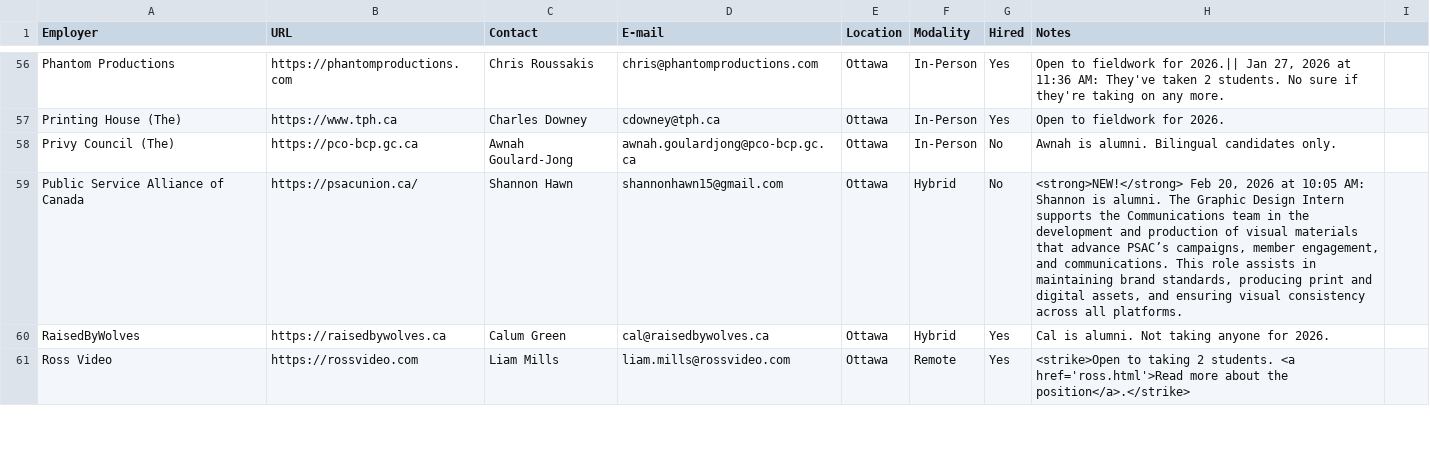
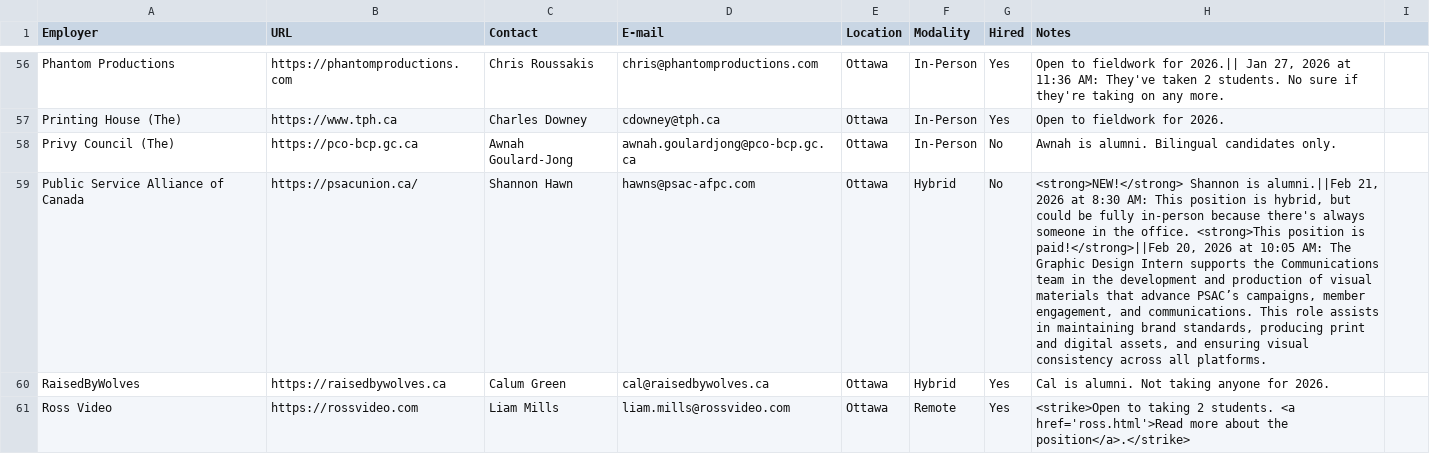
Before and after one commit to algonquindesign/algonquindesign.ca, a CSV file: _data/wil-employers.csv, drawn as a sheet; only a part is shown, gaps mark what is left out; the diff names each change by its address in the sheet, - before the commit and + after, or states it on an @@ line.

Commit message:
Update PSAC contact & listing details
Update the Public Service Alliance of Canada row in _data/wil-employers.csv: change contact email to hawns@psac-afpc.com and expand the notes to include a Feb 21 update about hybrid/in-person arrangements and that the position is paid, keep the Feb 20 role description and note that Shannon is alumni. Keeps employer contact and listing details current.

```diff
--- a/_data/wil-employers.csv
+++ b/_data/wil-employers.csv
-D59 (E-mail): shannonhawn15@gmail.com
+D59 (E-mail): hawns@psac-afpc.com
-H59 (Notes): <strong>NEW!</strong> Feb 20, 2026 at 10:05 AM: Shannon is alumni. The Graphic…
+H59 (Notes): <strong>NEW!</strong> Shannon is alumni.||Feb 21, 2026 at 8:30 AM: This position is hybrid, but could be fully in-person because there's always someone in the office. <strong>This position is paid!</strong>||Feb 20, 2026 at 10:05 AM: The Graphic…
```
